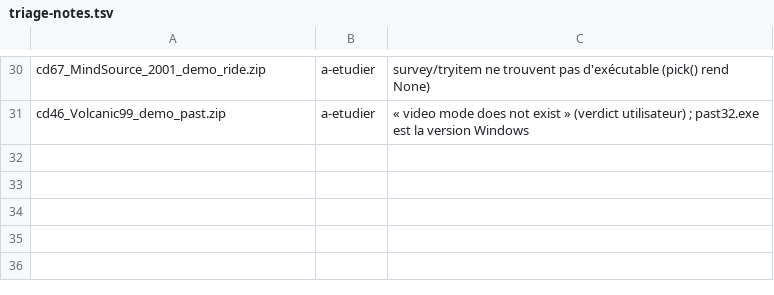
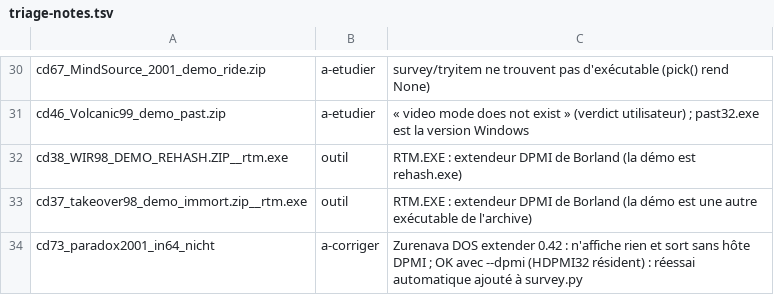
Before and after one commit to nicolasbauw/bare86, a TSV file: docs/triage-notes.tsv, drawn as a sheet; only a part is shown, gaps mark what is left out; the diff names each change by its address in the sheet, - before the commit and + after, or states it on an @@ line.

Commit message:
survey.py: last-chance --dpmi retry for exotic extenders (Zurenava); triage notes

```diff
--- a/docs/triage-notes.tsv
+++ b/docs/triage-notes.tsv
+row 32: cd38_WIR98_DEMO_REHASH.ZIP__rtm.exe | outil | RTM.EXE : extendeur DPMI de Borland (la démo est rehash.exe)
+row 33: cd37_takeover98_demo_immort.zip__rtm.exe | outil | RTM.EXE : extendeur DPMI de Borland (la démo est une autre exécutable de l'archive)
+row 34: cd73_paradox2001_in64_nicht | a-corriger | Zurenava DOS extender 0.42 : n'affiche rien et sort sans hôte DPMI ; OK avec --dpmi (HDPMI32 résident) : réessai automatique ajouté à survey.py
```
Also changed, not shown: 1 other file.
